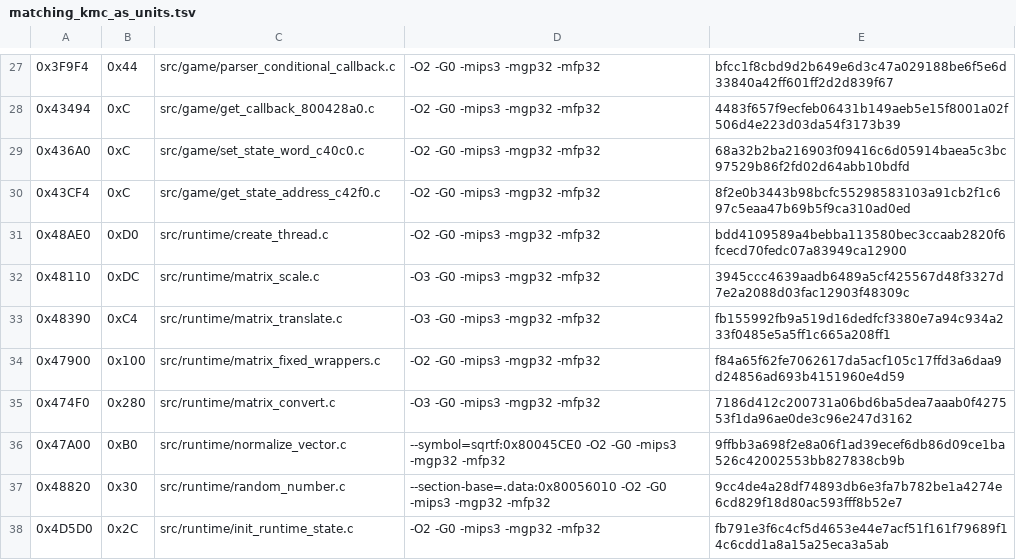
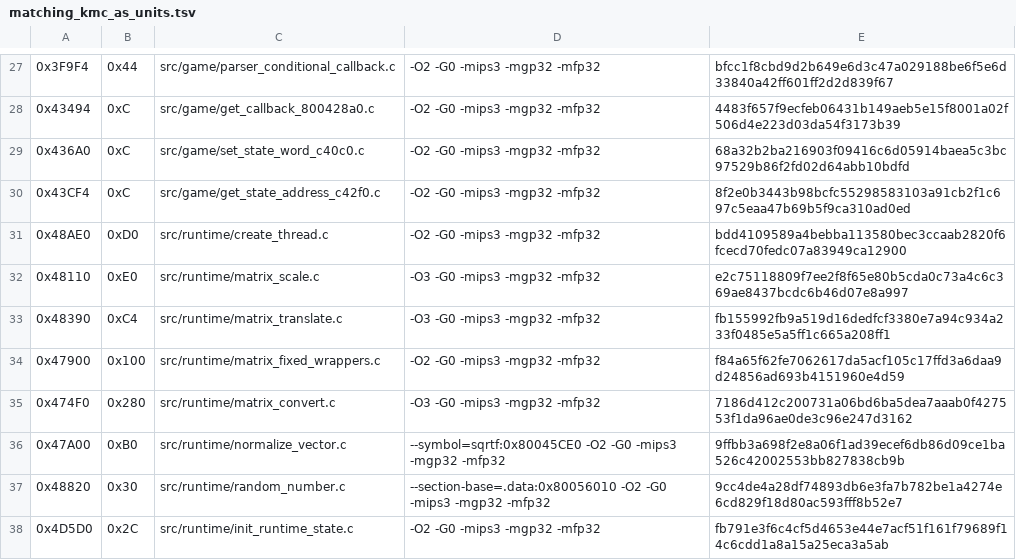
Before and after one commit to TheGh0stShip/Rugrats-Scavenger-Hunt, a TSV file: config/us/matching_kmc_as_units.tsv, drawn as a sheet; only a part is shown, gaps mark what is left out.

Commit message:
Complete matrix scale unit coverage

```diff
--- a/config/us/matching_kmc_as_units.tsv
+++ b/config/us/matching_kmc_as_units.tsv
@@ -31,3 +31,3 @@
 0x48AE0	0xD0	src/runtime/create_thread.c	-O2 -G0 -mips3 -mgp32 -mfp32	bdd4109589a4bebba113580bec3ccaab2820f6fcecd70fedc07a83949ca12900
-0x48110	0xDC	src/runtime/matrix_scale.c	-O3 -G0 -mips3 -mgp32 -mfp32	3945ccc4639aadb6489a5cf425567d48f3327d7e2a2088d03fac12903f48309c
+0x48110	0xE0	src/runtime/matrix_scale.c	-O3 -G0 -mips3 -mgp32 -mfp32	e2c75118809f7ee2f8f65e80b5cda0c73a4c6c369ae8437bcdc6b46d07e8a997
 0x48390	0xC4	src/runtime/matrix_translate.c	-O3 -G0 -mips3 -mgp32 -mfp32	fb155992fb9a519d16dedfcf3380e7a94c934a233f0485e5a5ff1c665a208ff1
```
Also changed, not shown: 3 other files.
